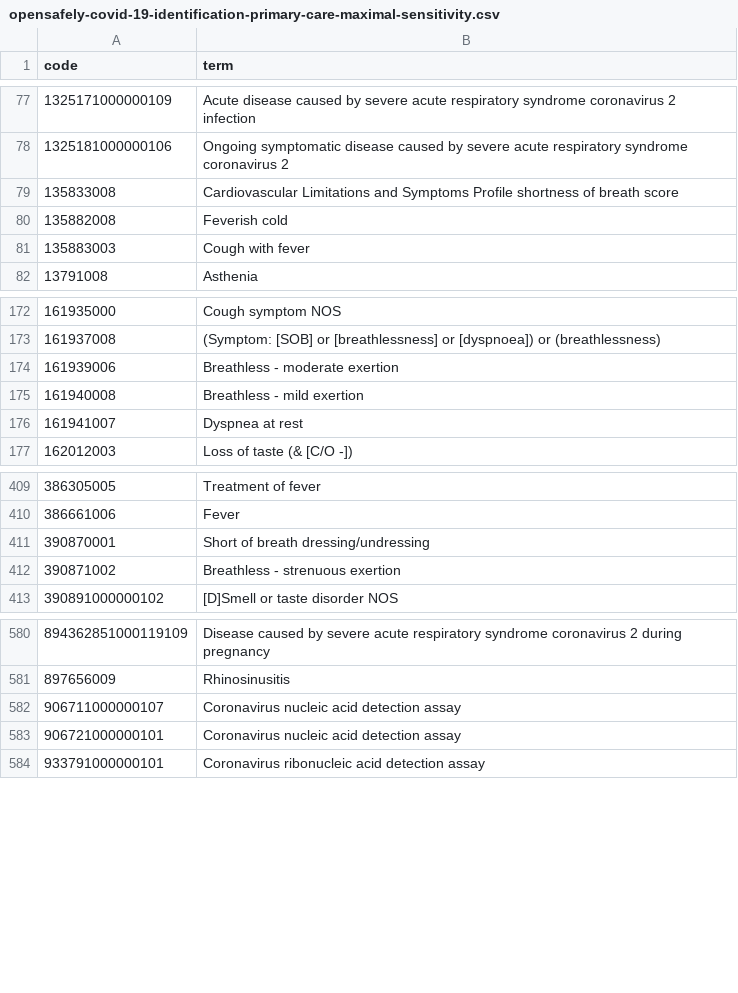
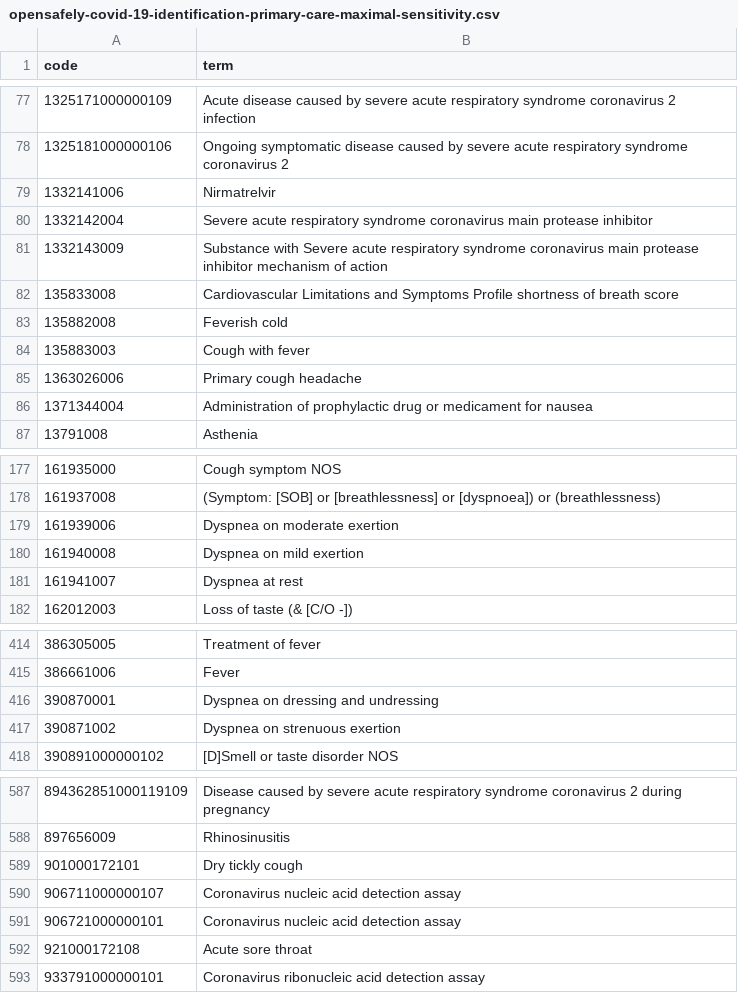
Before and after one commit to opensafely/winter-pressures-phase-II, a CSV file: codelists/opensafely-covid-19-identification-primary-care-maximal-sensitivity.csv, drawn as a sheet; only a part is shown, gaps mark what is left out; the diff covers the shown part only.

```diff
--- a/codelists/opensafely-covid-19-identification-primary-care-maximal-sensitivity.csv
+++ b/codelists/opensafely-covid-19-identification-primary-care-maximal-sensitivity.csv
@@ -78,2 +78,5 @@ code,term
 1325181000000106,Ongoing symptomatic disease caused by severe acute respiratory syndrome coronavirus 2
+1332141006,Nirmatrelvir
+1332142004,Severe acute respiratory syndrome coronavirus main protease inhibitor
+1332143009,Substance with Severe acute respiratory syndrome coronavirus main protease inhibitor mechanism of action
 135833008,Cardiovascular Limitations and Symptoms Profile shortness of breath score
@@ -81,2 +84,4 @@ code,term
 135883003,Cough with fever
+1363026006,Primary cough headache
+1371344004,Administration of prophylactic drug or medicament for nausea
 13791008,Asthenia
@@ -173,4 +178,4 @@ code,term
 161937008,(Symptom: [SOB] or [breathlessness] or [dyspnoea]) or (breathlessness)
-161939006,Breathless - moderate exertion
-161940008,Breathless - mild exertion
+161939006,Dyspnea on moderate exertion
+161940008,Dyspnea on mild exertion
 161941007,Dyspnea at rest
@@ -410,4 +415,4 @@ code,term
 386661006,Fever
-390870001,Short of breath dressing/undressing
-390871002,Breathless - strenuous exertion
+390870001,Dyspnea on dressing and undressing
+390871002,Dyspnea on strenuous exertion
 390891000000102,[D]Smell or taste disorder NOS
@@ -581,4 +588,6 @@ code,term
 897656009,Rhinosinusitis
+901000172101,Dry tickly cough
 906711000000107,Coronavirus nucleic acid detection assay
 906721000000101,Coronavirus nucleic acid detection assay
+921000172108,Acute sore throat
 933791000000101,Coronavirus ribonucleic acid detection assay
```
Also changed, not shown: 2 added rows and 2 edited cells elsewhere in this file, codelists/opensafely-covid-19-exclusion-primary-care-maximal-sensitivity.csv, codelists/opensafely-influenza-exclusion-primary-care-maximal-sensitivity.csv, 18 other files.
